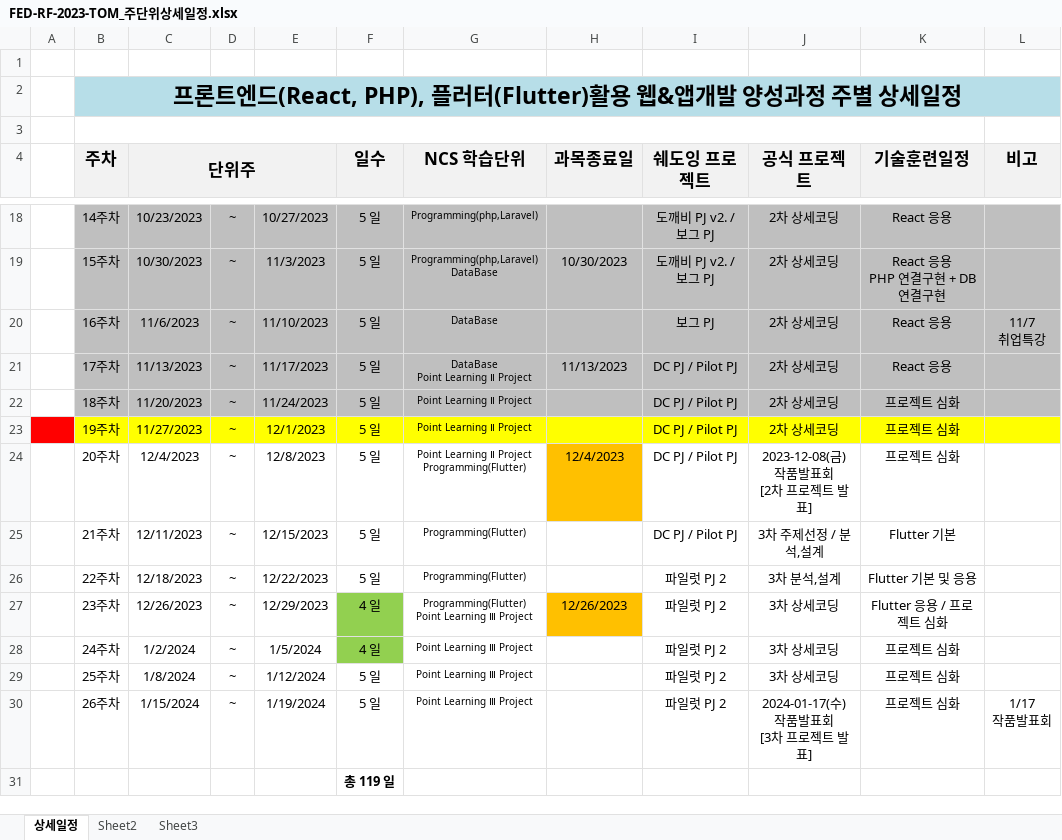
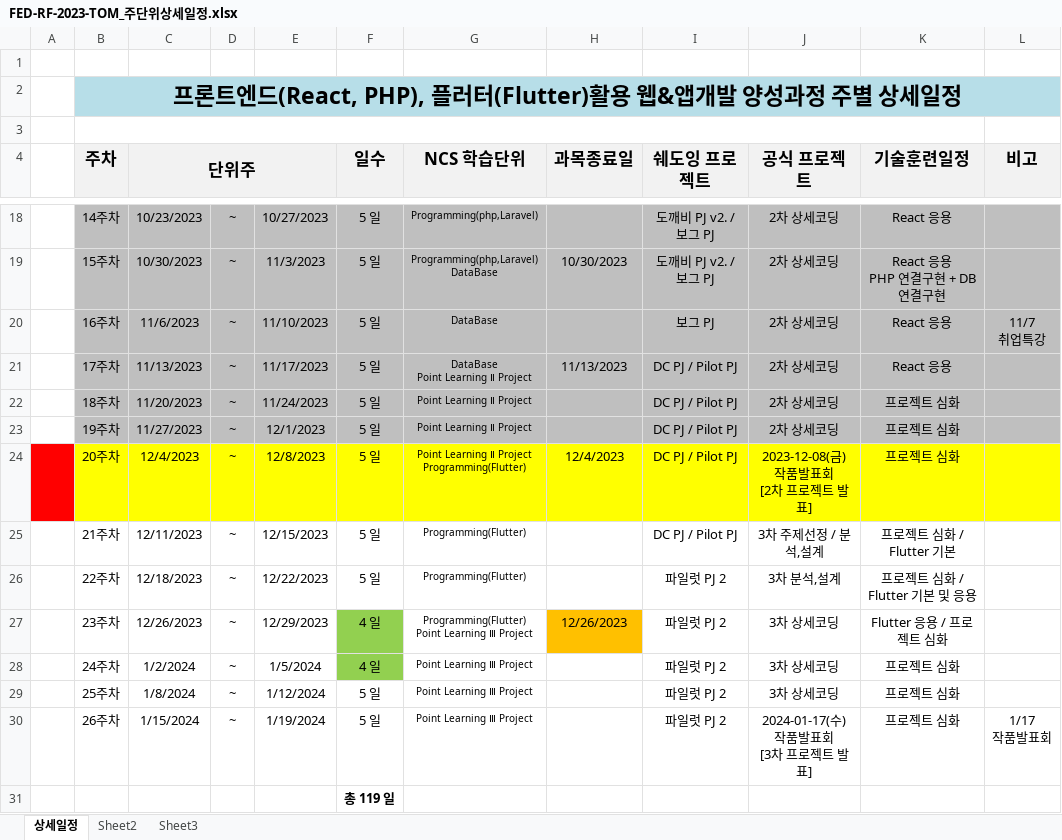
Before and after one commit to tombap8/FED-RF-2023-TOM, an Excel workbook: 000.커리큐럼/주단위상세일정엑셀/FED-RF-2023-TOM_주단위상세일정.xlsx, sheet 상세일정, drawn as a sheet; only a part is shown, gaps mark what is left out; values as stored, in another font and other column widths than the file's, no borders; the diff names each change by its address in the sheet, - before the commit and + after, or states it on an @@ line.

```diff
--- a/000.커리큐럼/주단위상세일정엑셀/FED-RF-2023-TOM_주단위상세일정.xlsx (sheet 상세일정)
+++ b/000.커리큐럼/주단위상세일정엑셀/FED-RF-2023-TOM_주단위상세일정.xlsx (sheet 상세일정)
-A23 fill: #FF0000
+A23 fill: none
-B23:L23 fill: #FFFF00
+B23:L23 fill: #BFBFBF
-A24 fill: none
+A24 fill: #FF0000
-B24:G24 fill: none
+B24:G24 fill: #FFFF00
-H24 fill: #FFC000
+H24 fill: #FFFF00
-I24:L24 fill: none
+I24:L24 fill: #FFFF00
-K25 (기술훈련일정): Flutter 기본
+K25 (기술훈련일정): 프로젝트 심화 / Flutter 기본
-K26 (기술훈련일정): Flutter 기본 및 응용
+K26 (기술훈련일정): 프로젝트 심화 / Flutter 기본 및 응용
```
Also changed, not shown: 2 other files.
